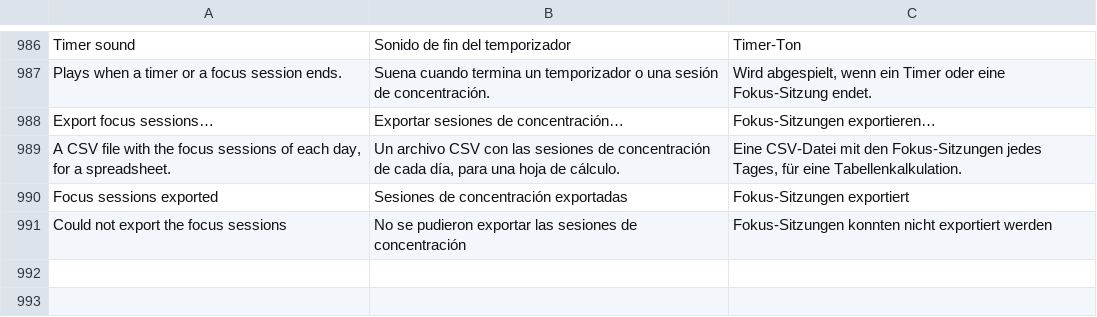
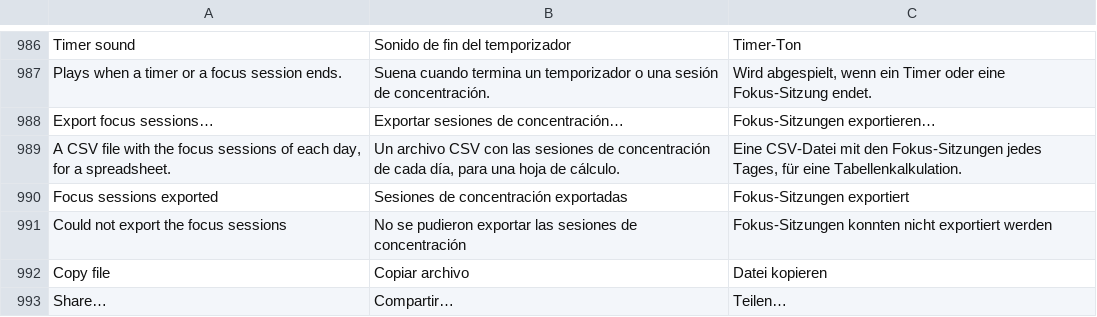
Before and after one commit to Arrows78/Pillbox, a TSV file: scripts/data/translations.tsv, drawn as a sheet; only a part is shown, gaps mark what is left out.

```diff
--- a/scripts/data/translations.tsv
+++ b/scripts/data/translations.tsv
@@ -991 +991,3 @@ Focus sessions exported	Sesiones de concentración exportadas	Fokus-Sitzungen ex
 Could not export the focus sessions	No se pudieron exportar las sesiones de concentración	Fokus-Sitzungen konnten nicht exportiert werden
+Copy file	Copiar archivo	Datei kopieren
+Share…	Compartir…	Teilen…
```
Also changed, not shown: 7 other files.
